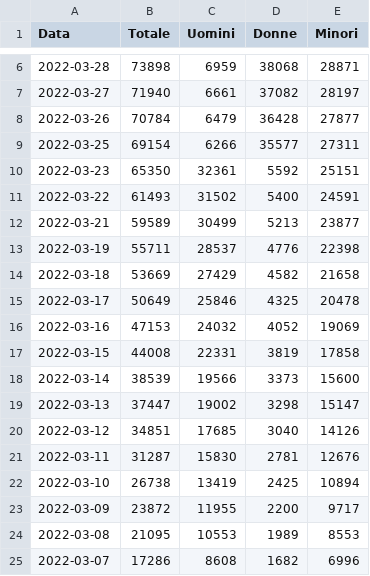
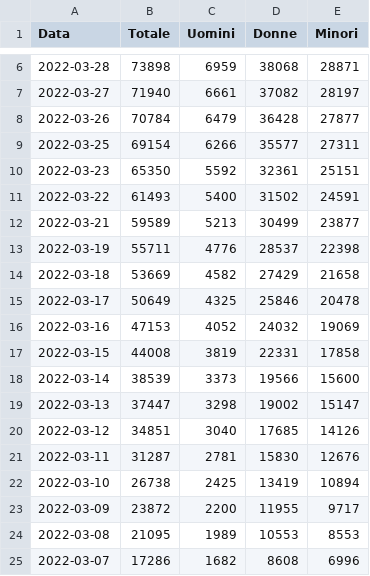
Before and after one commit to vi-enne/profughiUcraina, a CSV file: data/outputProfughi.csv, drawn as a sheet; only a part is shown, gaps mark what is left out; the diff covers the shown part only.

Commit message:
Update outputProfughi.csv

```diff
--- a/data/outputProfughi.csv
+++ b/data/outputProfughi.csv
@@ -10,16 +10,16 @@
-"2022-03-23",65350,32361,5592,25151
-"2022-03-22",61493,31502,5400,24591
-"2022-03-21",59589,30499,5213,23877
-"2022-03-19",55711,28537,4776,22398
-"2022-03-18",53669,27429,4582,21658
-"2022-03-17",50649,25846,4325,20478
-"2022-03-16",47153,24032,4052,19069
-"2022-03-15",44008,22331,3819,17858
-"2022-03-14",38539,19566,3373,15600
-"2022-03-13",37447,19002,3298,15147
-"2022-03-12",34851,17685,3040,14126
-"2022-03-11",31287,15830,2781,12676
-"2022-03-10",26738,13419,2425,10894
-"2022-03-09",23872,11955,2200,9717
-"2022-03-08",21095,10553,1989,8553
-"2022-03-07",17286,8608,1682,6996
+2022-03-23,65350,5592,32361,25151
+2022-03-22,61493,5400,31502,24591
+2022-03-21,59589,5213,30499,23877
+2022-03-19,55711,4776,28537,22398
+2022-03-18,53669,4582,27429,21658
+2022-03-17,50649,4325,25846,20478
+2022-03-16,47153,4052,24032,19069
+2022-03-15,44008,3819,22331,17858
+2022-03-14,38539,3373,19566,15600
+2022-03-13,37447,3298,19002,15147
+2022-03-12,34851,3040,17685,14126
+2022-03-11,31287,2781,15830,12676
+2022-03-10,26738,2425,13419,10894
+2022-03-09,23872,2200,11955,9717
+2022-03-08,21095,1989,10553,8553
+2022-03-07,17286,1682,8608,6996
```
Also changed, not shown: 10 edited cells elsewhere in this file.
